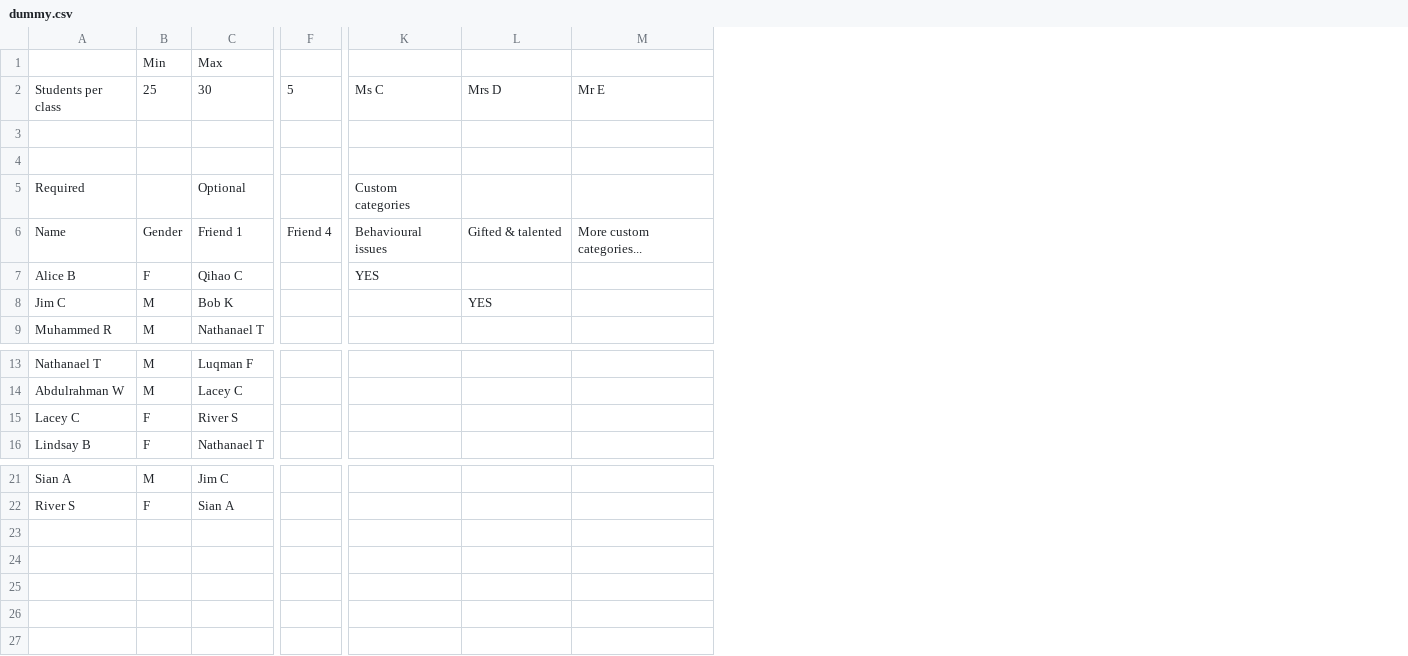
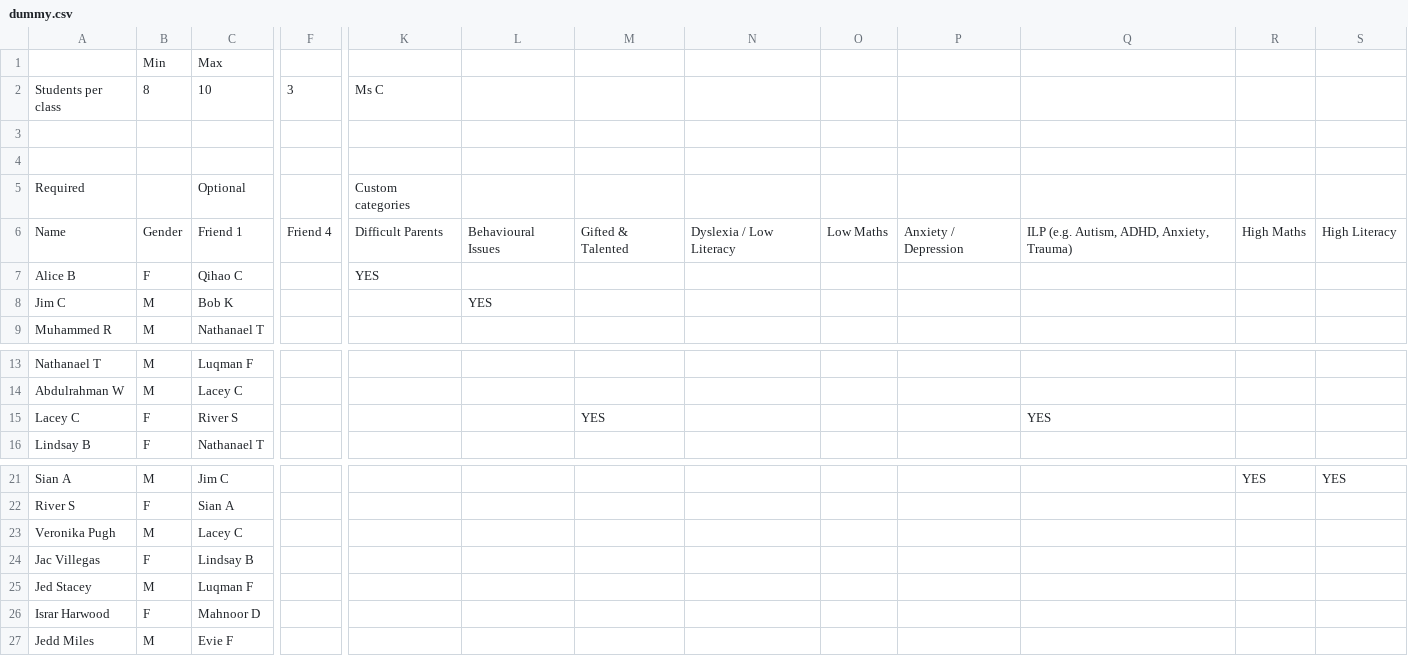
Before and after one commit to OliverBalfour/ClassListsGenerator, a CSV file: public/dummy.csv, drawn as a sheet; only a part is shown, gaps mark what is left out; removed rows and columns are numbered as before the commit, all else as after; rows hold the shown columns only; the diff names each change by its address in the sheet, - before the commit and + after, or states it on an @@ line.

Commit message:
Integrated CSV parser, table of student names

```diff
--- a/public/dummy.csv
+++ b/public/dummy.csv
+column L, rows 6-8: Behavioural Issues |  | YES
-column M, rows 2-6: Mr E |  |  |  | More custom categories...
+column N, row 6: Dyslexia / Low Literacy
+column O, row 6: Low Maths
+column P, row 6: Anxiety / Depression
+column Q, row 6: ILP (e.g. Autism, ADHD, Anxiety, Trauma); row 15: YES
+column R, row 6: High Maths; row 21: YES
+column S, row 6: High Literacy; row 21: YES
-B2: 25
+B2: 8
-C2: 30
+C2: 10
-F2: 5
+F2: 3
-M2: Mrs D
+M2: (empty)
-K6: Behavioural issues
+K6: Difficult Parents
-M6: Gifted & talented
+M6: Gifted & Talented
-M8: YES
+M8: (empty)
-M15: (empty)
+M15: YES
+row 23: Veronika Pugh | M | Lacey C
+row 24: Jac Villegas | F | Lindsay B
+row 25: Jed Stacey | M | Luqman F
+row 26: Israr Harwood | F | Mahnoor D
+row 27: Jedd Miles | M | Evie F
```
Also changed, not shown: 4 other files.
